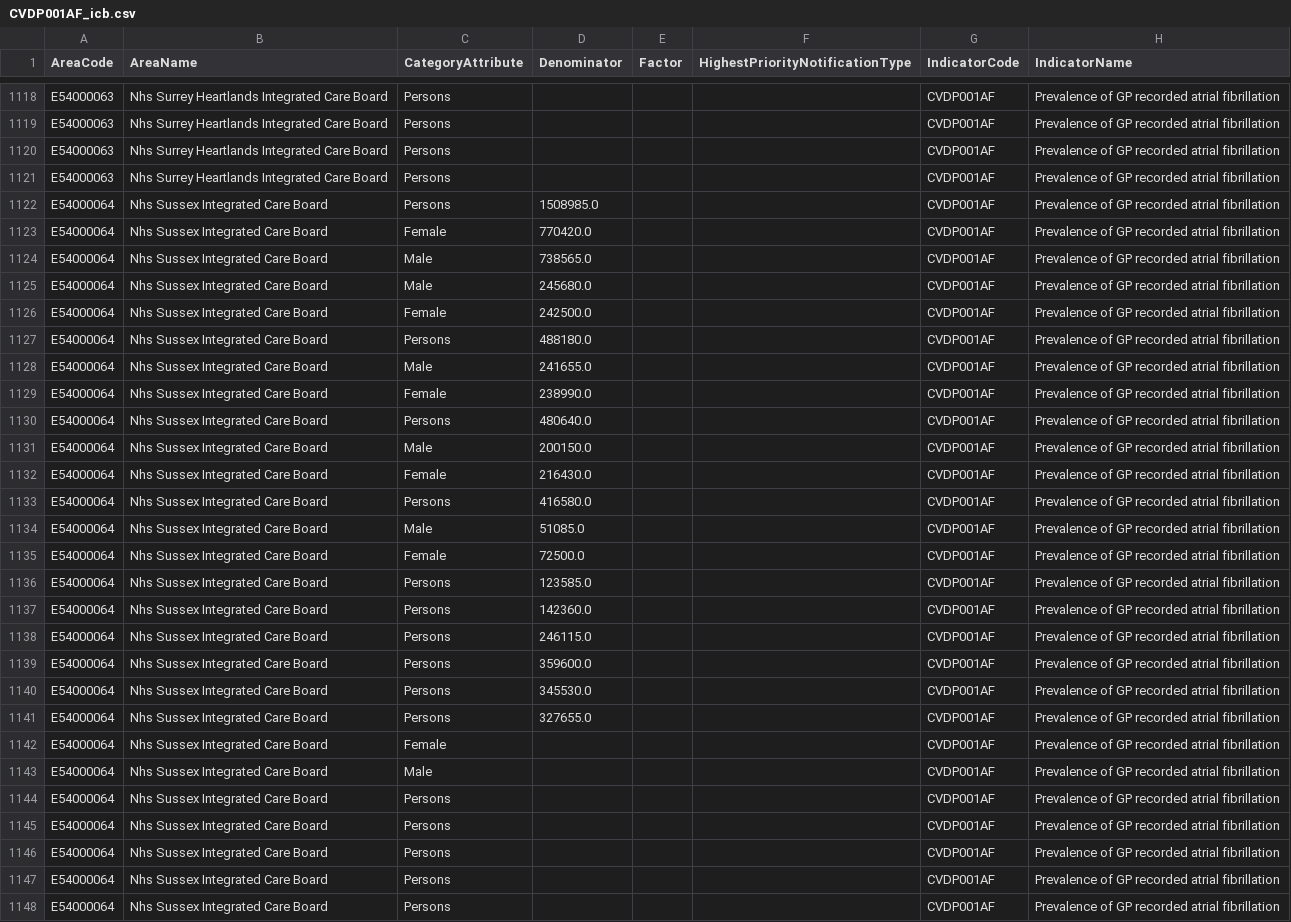
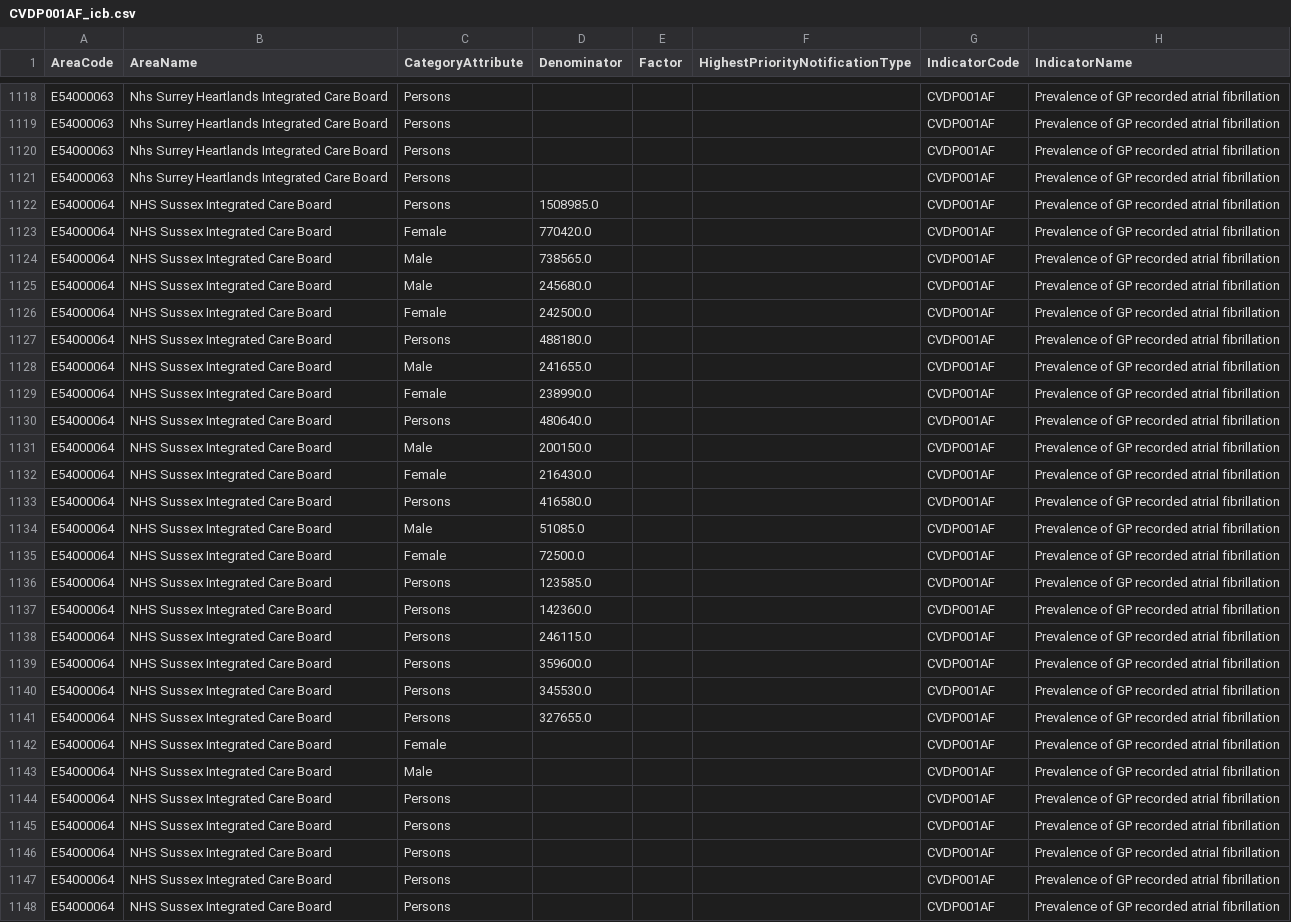
Before and after one commit to JayTMoneyz1988/howsickarewe-data-pipeline, a CSV file: data/raw/cvdprevent/33/CVDP001AF_icb.csv, drawn as a sheet; only a part is shown, gaps mark what is left out; the diff covers the shown part only; the diff names each change by its address in the sheet, - before the commit and + after, or states it on an @@ line.

```diff
--- a/data/raw/cvdprevent/33/CVDP001AF_icb.csv
+++ b/data/raw/cvdprevent/33/CVDP001AF_icb.csv
-B1122:B1148 (AreaName): Nhs Sussex Integrated Care Board
+B1122:B1148 (AreaName): NHS Sussex Integrated Care Board
```
Also changed, not shown: 1 edited cell elsewhere in this file, data/raw/cvdprevent/33/CVDP001CKD_icb.csv, data/raw/cvdprevent/33/CVDP001CVD_icb.csv, 21 other files.
